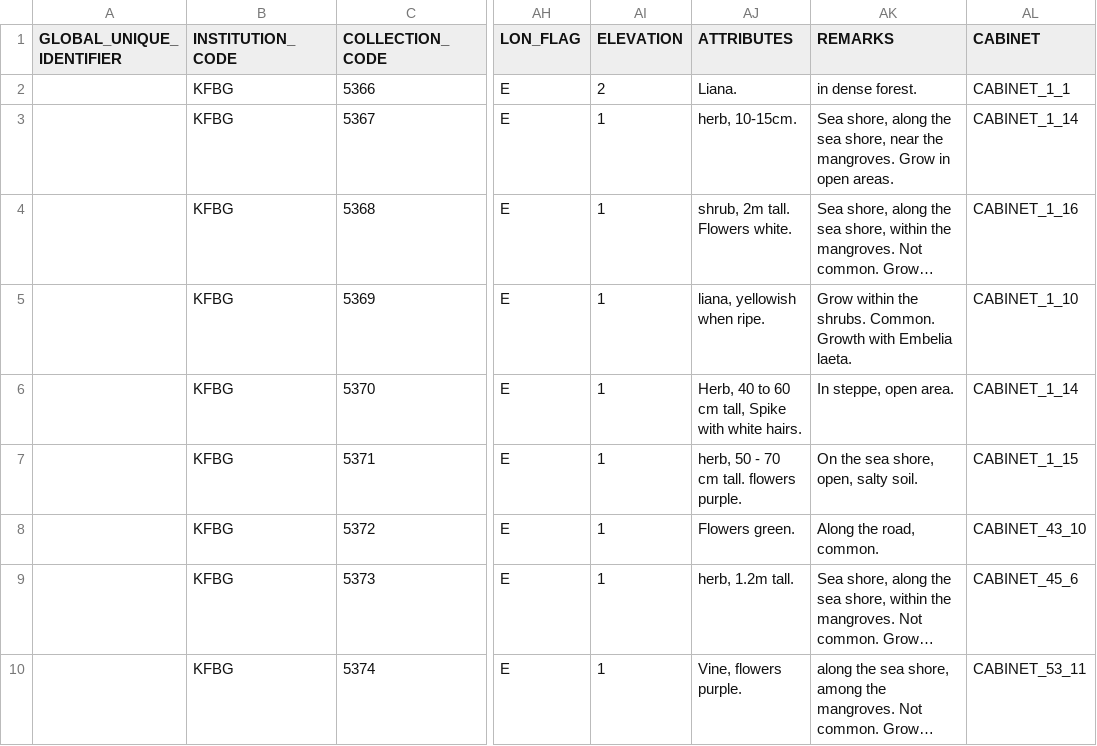
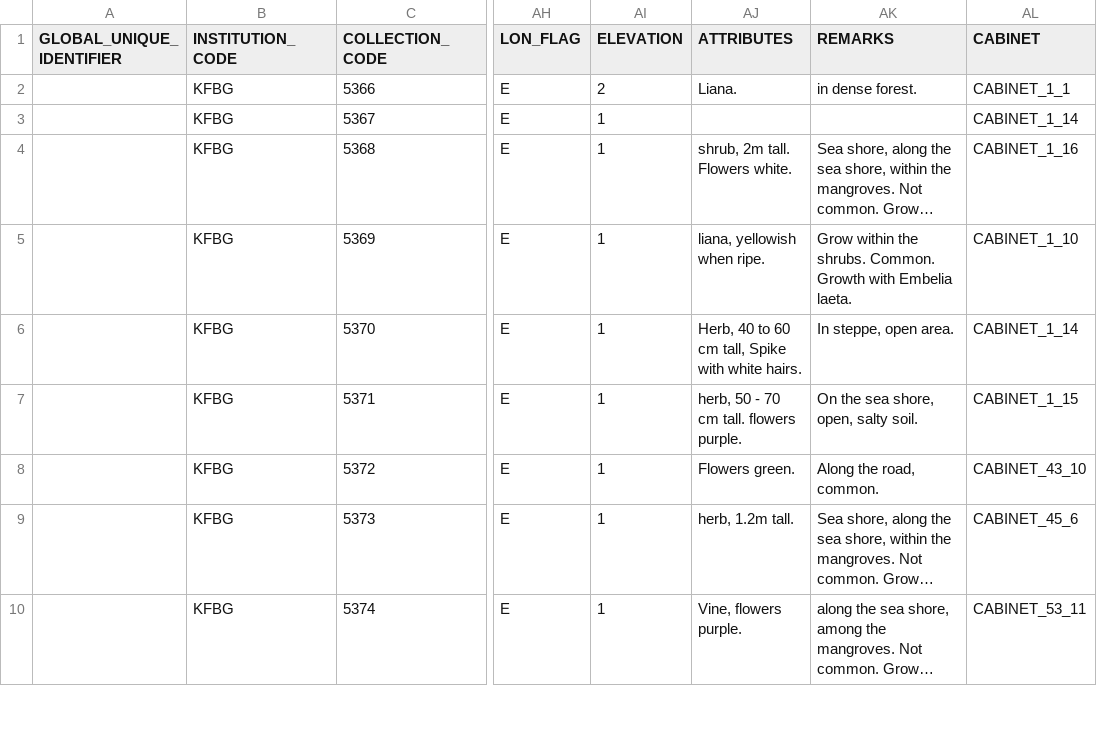
Before and after one commit to helixcn/herblabel, a CSV file: inst/extdata/DARWIN_CORE_HERBARIUM_RECORDS_TEMPLATE.csv, drawn as a sheet; only a part is shown, gaps mark what is left out; long unchanged cells end in …; the diff names each change by its address in the sheet, - before the commit and + after, or states it on an @@ line.

Commit message:
Remove the remarks and attributes for one entry

```diff
--- a/inst/extdata/DARWIN_CORE_HERBARIUM_RECORDS_TEMPLATE.csv
+++ b/inst/extdata/DARWIN_CORE_HERBARIUM_RECORDS_TEMPLATE.csv
-AJ3 (ATTRIBUTES): herb, 10-15cm.
+AJ3 (ATTRIBUTES): (empty)
-AK3 (REMARKS): Sea shore, along the sea shore, near the mangroves. Grow in open areas.
+AK3 (REMARKS): (empty)
```
